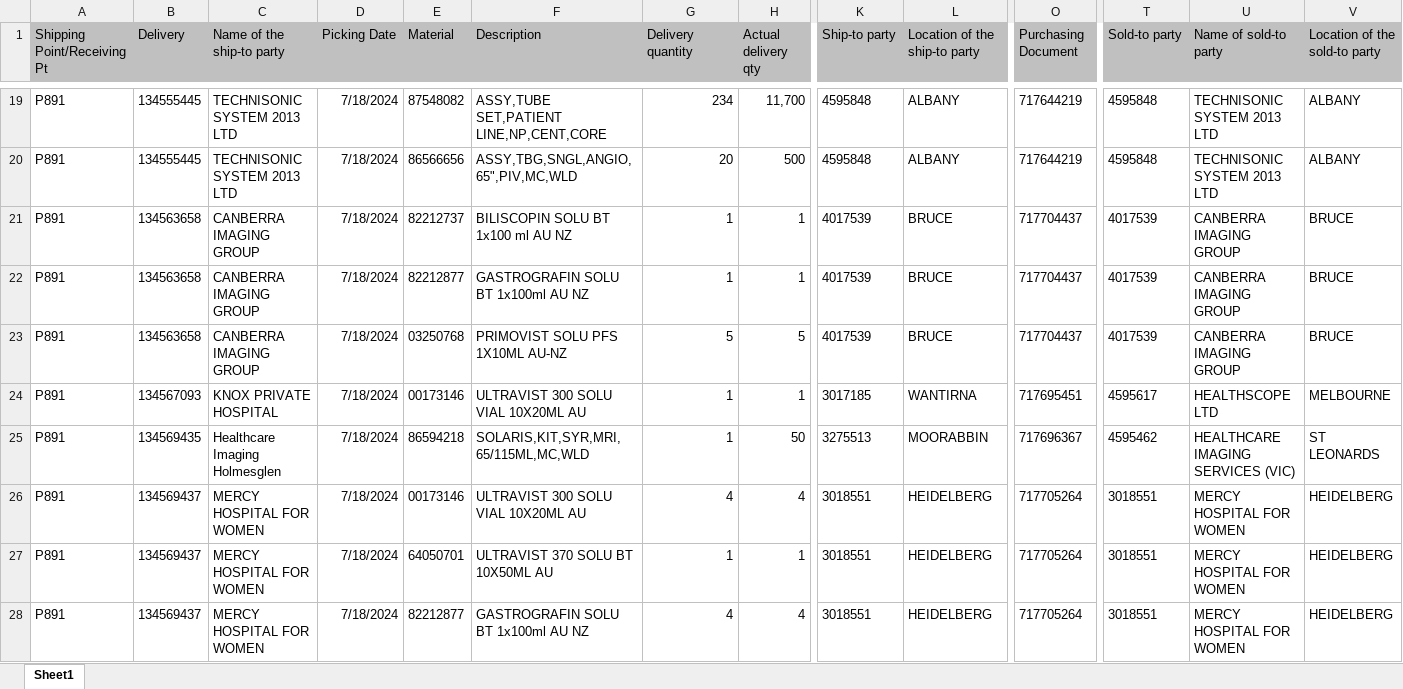
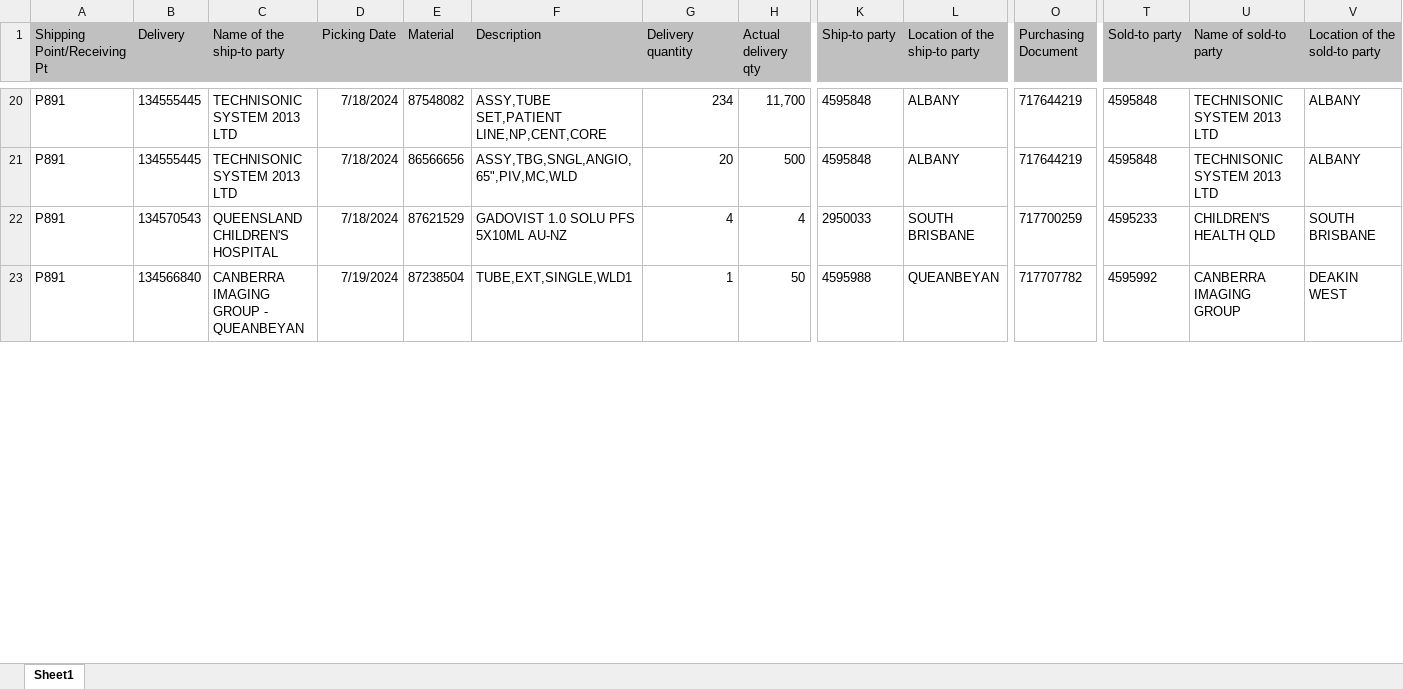
Before and after one commit to janphoenix/anz, an Excel workbook: ANZ.XLSX, sheet Sheet1, drawn as a sheet; only a part is shown, gaps mark what is left out; values as stored, in another font and other column widths than the file's, no borders; removed rows and columns are numbered as before the commit, all else as after; rows hold the shown columns only; the diff covers the shown part only; the diff names each change by its address in the sheet, - before the commit and + after, or states it on an @@ line.

Commit message:
anz upload today - jopat

```diff
--- a/ANZ.XLSX (sheet Sheet1)
+++ b/ANZ.XLSX (sheet Sheet1)
-row 21: P891 | 134563658 | CANBERRA IMAGING GROUP | 7/18/2024 | 82212737 | BILISCOPIN SOLU BT 1x100 ml AU NZ | 1 | 1 | 4017539 | BRUCE | 717704437 | 4017539 | CANBERRA IMAGING GROUP | BRUCE
-row 22: P891 | 134563658 | CANBERRA IMAGING GROUP | 7/18/2024 | 82212877 | GASTROGRAFIN SOLU BT 1x100ml AU NZ | 1 | 1 | 4017539 | BRUCE | 717704437 | 4017539 | CANBERRA IMAGING GROUP | BRUCE
-B22 (Delivery): 134563658
+B22 (Delivery): 134570543
-C22 (Name of the ship-to party): CANBERRA IMAGING GROUP
+C22 (Name of the ship-to party): QUEENSLAND CHILDREN'S HOSPITAL
-E22 (Material): 03250768
+E22 (Material): 87621529
-F22 (Description): PRIMOVIST SOLU PFS 1X10ML AU-NZ
+F22 (Description): GADOVIST 1.0 SOLU PFS 5X10ML AU-NZ
-G22 (Delivery quantity): 5
+G22 (Delivery quantity): 4
-H22 (Actual delivery qty): 5
+H22 (Actual delivery qty): 4
-K22 (Ship-to party): 4017539
+K22 (Ship-to party): 2950033
-L22 (Location of the ship-to party): BRUCE
+L22 (Location of the ship-to party): SOUTH BRISBANE
-O22 (Purchasing Document): 717704437
+O22 (Purchasing Document): 717700259
-T22 (Sold-to party): 4017539
+T22 (Sold-to party): 4595233
-U22 (Name of sold-to party): CANBERRA IMAGING GROUP
+U22 (Name of sold-to party): CHILDREN'S HEALTH QLD
-V22 (Location of the sold-to party): BRUCE
+V22 (Location of the sold-to party): SOUTH BRISBANE
-row 24: P891 | 134567093 | KNOX PRIVATE HOSPITAL | 7/18/2024 | 00173146 | ULTRAVIST 300 SOLU VIAL 10X20ML AU | 1 | 1 | 3017185 | WANTIRNA | 717695451 | 4595617 | HEALTHSCOPE LTD | MELBOURNE
-B23 (Delivery): 134569435
+B23 (Delivery): 134566840
-C23 (Name of the ship-to party): Healthcare Imaging Holmesglen
+C23 (Name of the ship-to party): CANBERRA IMAGING GROUP - QUEANBEYAN
-D23 (Picking Date): 7/18/2024
+D23 (Picking Date): 7/19/2024
-E23 (Material): 86594218
+E23 (Material): 87238504
-F23 (Description): SOLARIS,KIT,SYR,MRI,65/115ML,MC,WLD
+F23 (Description): TUBE,EXT,SINGLE,WLD1
-K23 (Ship-to party): 3275513
+K23 (Ship-to party): 4595988
-L23 (Location of the ship-to party): MOORABBIN
+L23 (Location of the ship-to party): QUEANBEYAN
-O23 (Purchasing Document): 717696367
+O23 (Purchasing Document): 717707782
-T23 (Sold-to party): 4595462
+T23 (Sold-to party): 4595992
-U23 (Name of sold-to party): HEALTHCARE IMAGING SERVICES (VIC)
+U23 (Name of sold-to party): CANBERRA IMAGING GROUP
-V23 (Location of the sold-to party): ST LEONARDS
+V23 (Location of the sold-to party): DEAKIN WEST
-row 26: P891 | 134569437 | MERCY HOSPITAL FOR WOMEN | 7/18/2024 | 00173146 | ULTRAVIST 300 SOLU VIAL 10X20ML AU | 4 | 4 | 3018551 | HEIDELBERG | 717705264 | 3018551 | MERCY HOSPITAL FOR WOMEN | HEIDELBERG
-row 27: P891 | 134569437 | MERCY HOSPITAL FOR WOMEN | 7/18/2024 | 64050701 | ULTRAVIST 370 SOLU BT 10X50ML AU | 1 | 1 | 3018551 | HEIDELBERG | 717705264 | 3018551 | MERCY HOSPITAL FOR WOMEN | HEIDELBERG
-row 28: P891 | 134569437 | MERCY HOSPITAL FOR WOMEN | 7/18/2024 | 82212877 | GASTROGRAFIN SOLU BT 1x100ml AU NZ | 4 | 4 | 3018551 | HEIDELBERG | 717705264 | 3018551 | MERCY HOSPITAL FOR WOMEN | HEIDELBERG
```
Also changed, not shown: 1 added row, 6 removed rows and 237 edited cells elsewhere in this sheet.
